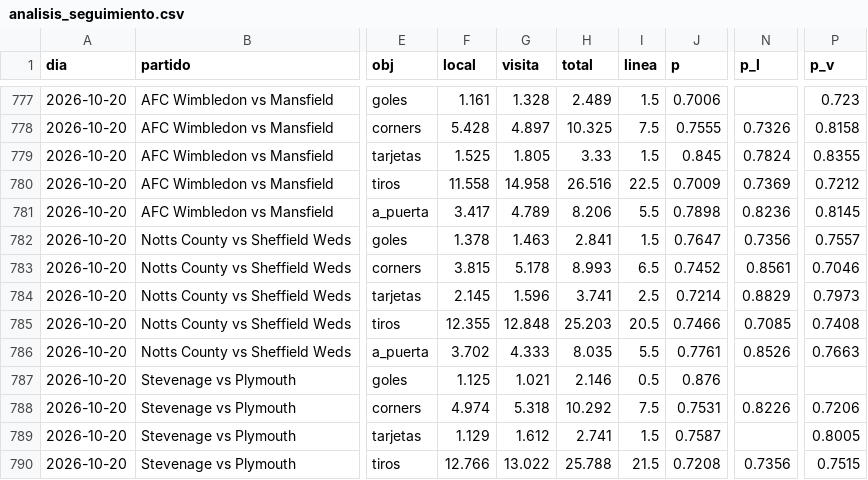
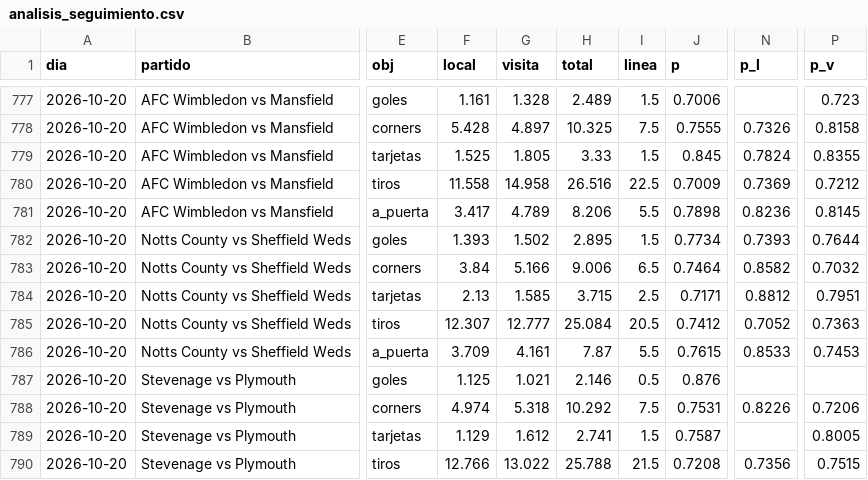
Before and after one commit to HectorMontiel/mundial-2026-predictor, a CSV file: analisis_seguimiento.csv, drawn as a sheet; only a part is shown, gaps mark what is left out; the diff names each change by its address in the sheet, - before the commit and + after, or states it on an @@ line.

```diff
--- a/analisis_seguimiento.csv
+++ b/analisis_seguimiento.csv
-F782 (local): 1.378
+F782 (local): 1.393
-G782 (visita): 1.463
+G782 (visita): 1.502
-H782 (total): 2.841
+H782 (total): 2.895
-J782 (p): 0.7647
+J782 (p): 0.7734
-N782 (p_l): 0.7356
+N782 (p_l): 0.7393
-P782 (p_v): 0.7557
+P782 (p_v): 0.7644
-F783 (local): 3.815
+F783 (local): 3.84
-G783 (visita): 5.178
+G783 (visita): 5.166
-H783 (total): 8.993
+H783 (total): 9.006
-J783 (p): 0.7452
+J783 (p): 0.7464
-N783 (p_l): 0.8561
+N783 (p_l): 0.8582
-P783 (p_v): 0.7046
+P783 (p_v): 0.7032
-F784 (local): 2.145
+F784 (local): 2.13
-G784 (visita): 1.596
+G784 (visita): 1.585
-H784 (total): 3.741
+H784 (total): 3.715
-J784 (p): 0.7214
+J784 (p): 0.7171
-N784 (p_l): 0.8829
+N784 (p_l): 0.8812
-P784 (p_v): 0.7973
+P784 (p_v): 0.7951
-F785 (local): 12.355
+F785 (local): 12.307
-G785 (visita): 12.848
+G785 (visita): 12.777
-H785 (total): 25.203
+H785 (total): 25.084
-J785 (p): 0.7466
+J785 (p): 0.7412
-N785 (p_l): 0.7085
+N785 (p_l): 0.7052
-P785 (p_v): 0.7408
+P785 (p_v): 0.7363
-F786 (local): 3.702
+F786 (local): 3.709
-G786 (visita): 4.333
+G786 (visita): 4.161
-H786 (total): 8.035
+H786 (total): 7.87
-J786 (p): 0.7761
+J786 (p): 0.7615
-N786 (p_l): 0.8526
+N786 (p_l): 0.8533
-P786 (p_v): 0.7663
+P786 (p_v): 0.7453
```
Also changed, not shown: senal_bajas.csv, tiros_seguimiento.csv, 22 other files.
